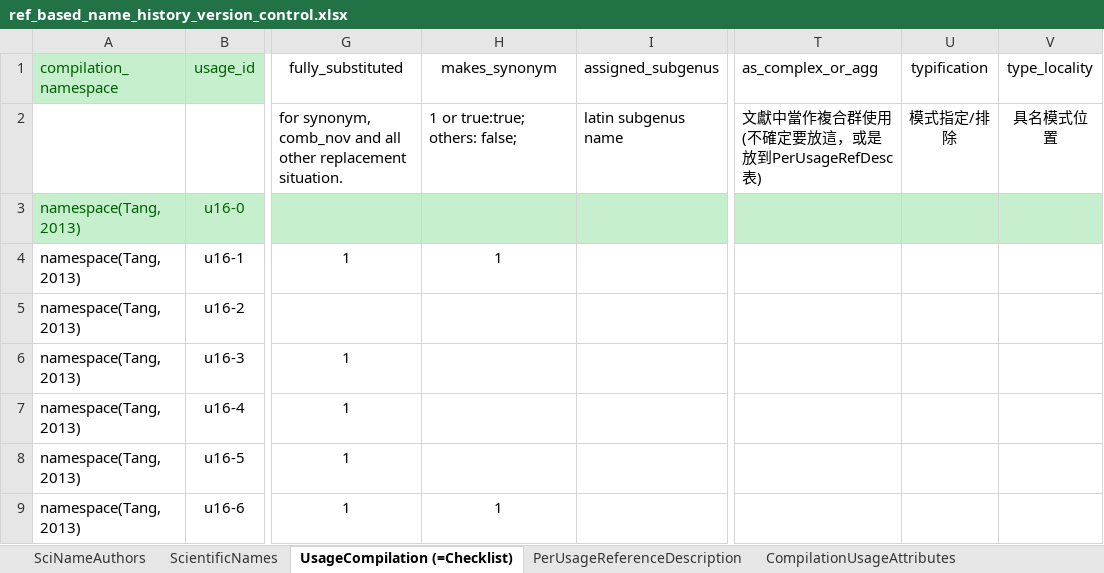
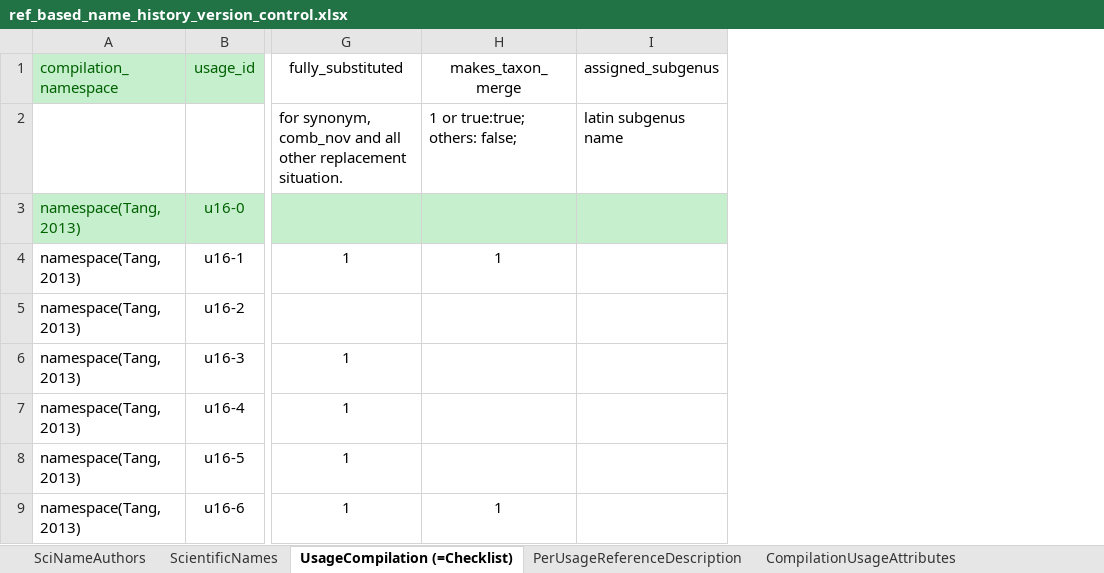
Before and after one commit to TaiBIF/national-checklist, an Excel workbook: ongoing/ref_based_name_history_version_control.xlsx, sheet UsageCompilation (=Checklist), drawn as a sheet; only a part is shown, gaps mark what is left out; values as stored, in another font and other column widths than the file's, no borders; the diff names each change by its address in the sheet, - before the commit and + after, or states it on an @@ line.

```diff
--- a/ongoing/ref_based_name_history_version_control.xlsx (sheet UsageCompilation (=Checklist))
+++ b/ongoing/ref_based_name_history_version_control.xlsx (sheet UsageCompilation (=Checklist))
-column T (as_complex_or_agg), row 2: 文獻中當作複合群使用 (不確定要放這，或是放到PerUsageRefDesc表)
-column U (typification), row 2: 模式指定/排除
-column V (type_locality), row 2: 具名模式位置
-H1: makes_synonym
+H1: makes_taxon_merge
```
Also changed, not shown: sheet PerUsageReferenceDescription, sheet CompilationUsageAttributes, sheet NamespaceReferenceMap, sheet GenusUsage, sheet FamilyUsage.
